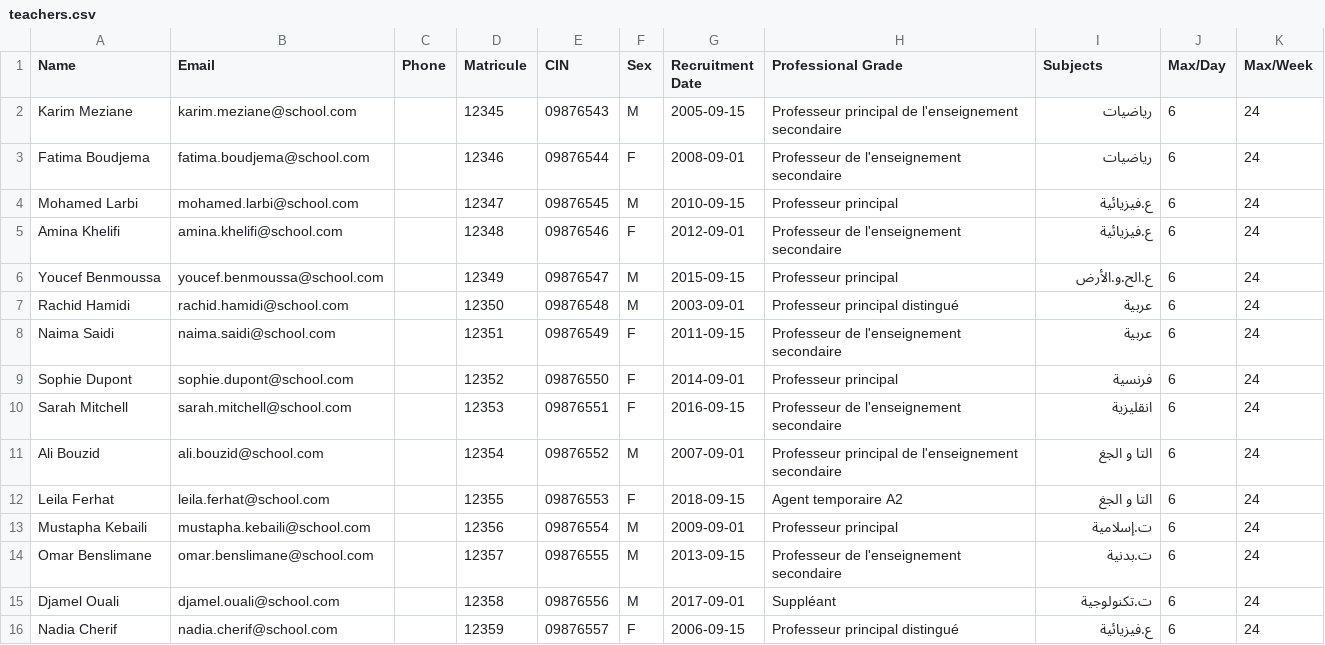
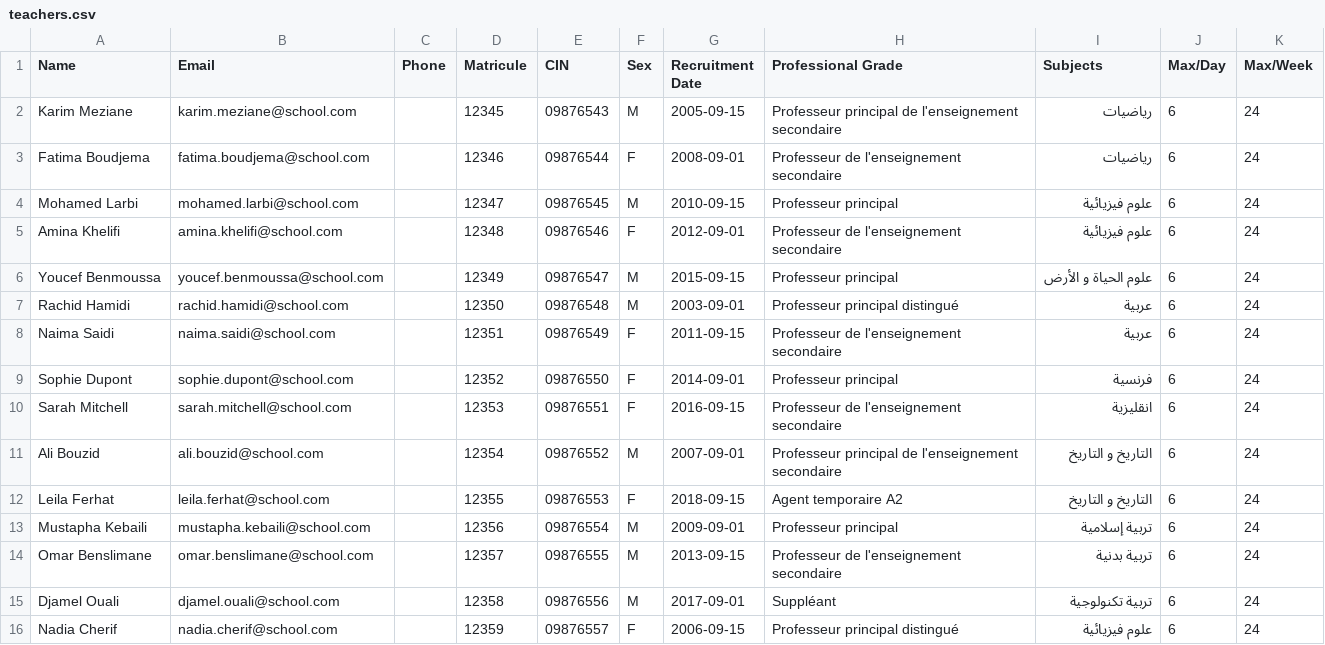
Before and after one commit to islem-binous/jadwali.ai, a CSV file: data/teachers.csv, drawn as a sheet.

```diff
--- a/data/teachers.csv
+++ b/data/teachers.csv
@@ -3,5 +3,5 @@ Karim Meziane,karim.meziane@school.com,,12345,09876543,M,2005-09-15,Professeur p
 Fatima Boudjema,fatima.boudjema@school.com,,12346,09876544,F,2008-09-01,Professeur de l'enseignement secondaire,رياضيات,6,24
-Mohamed Larbi,mohamed.larbi@school.com,,12347,09876545,M,2010-09-15,Professeur principal,ع.فيزيائية,6,24
-Amina Khelifi,amina.khelifi@school.com,,12348,09876546,F,2012-09-01,Professeur de l'enseignement secondaire,ع.فيزيائية,6,24
-Youcef Benmoussa,youcef.benmoussa@school.com,,12349,09876547,M,2015-09-15,Professeur principal,ع.الح.و.الأرض,6,24
+Mohamed Larbi,mohamed.larbi@school.com,,12347,09876545,M,2010-09-15,Professeur principal,علوم فيزيائية,6,24
+Amina Khelifi,amina.khelifi@school.com,,12348,09876546,F,2012-09-01,Professeur de l'enseignement secondaire,علوم فيزيائية,6,24
+Youcef Benmoussa,youcef.benmoussa@school.com,,12349,09876547,M,2015-09-15,Professeur principal,علوم الحياة و الأرض,6,24
 Rachid Hamidi,rachid.hamidi@school.com,,12350,09876548,M,2003-09-01,Professeur principal distingué,عربية,6,24
@@ -10,7 +10,7 @@ Sophie Dupont,sophie.dupont@school.com,,12352,09876550,F,2014-09-01,Professeur p
 Sarah Mitchell,sarah.mitchell@school.com,,12353,09876551,F,2016-09-15,Professeur de l'enseignement secondaire,انقليزية,6,24
-Ali Bouzid,ali.bouzid@school.com,,12354,09876552,M,2007-09-01,Professeur principal de l'enseignement secondaire,التا و الجغ,6,24
-Leila Ferhat,leila.ferhat@school.com,,12355,09876553,F,2018-09-15,Agent temporaire A2,التا و الجغ,6,24
-Mustapha Kebaili,mustapha.kebaili@school.com,,12356,09876554,M,2009-09-01,Professeur principal,ت.إسلامية,6,24
-Omar Benslimane,omar.benslimane@school.com,,12357,09876555,M,2013-09-15,Professeur de l'enseignement secondaire,ت.بدنية,6,24
-Djamel Ouali,djamel.ouali@school.com,,12358,09876556,M,2017-09-01,Suppléant,ت.تكنولوجية,6,24
-Nadia Cherif,nadia.cherif@school.com,,12359,09876557,F,2006-09-15,Professeur principal distingué,ع.فيزيائية,6,24
+Ali Bouzid,ali.bouzid@school.com,,12354,09876552,M,2007-09-01,Professeur principal de l'enseignement secondaire,التاريخ و التاريخ,6,24
+Leila Ferhat,leila.ferhat@school.com,,12355,09876553,F,2018-09-15,Agent temporaire A2,التاريخ و التاريخ,6,24
+Mustapha Kebaili,mustapha.kebaili@school.com,,12356,09876554,M,2009-09-01,Professeur principal,تربية إسلامية,6,24
+Omar Benslimane,omar.benslimane@school.com,,12357,09876555,M,2013-09-15,Professeur de l'enseignement secondaire,تربية بدنية,6,24
+Djamel Ouali,djamel.ouali@school.com,,12358,09876556,M,2017-09-01,Suppléant,تربية تكنولوجية,6,24
+Nadia Cherif,nadia.cherif@school.com,,12359,09876557,F,2006-09-15,Professeur principal distingué,علوم فيزيائية,6,24
```
